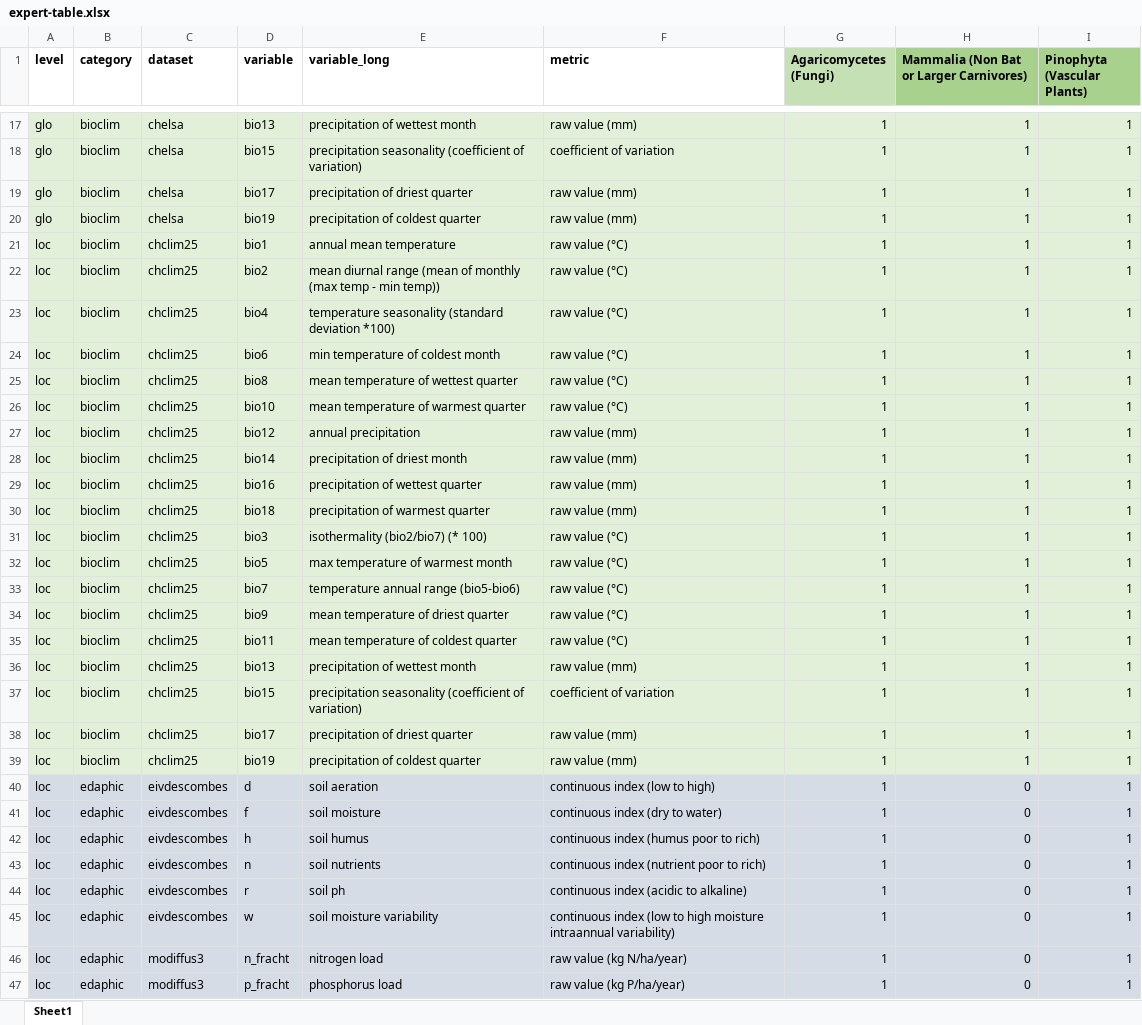
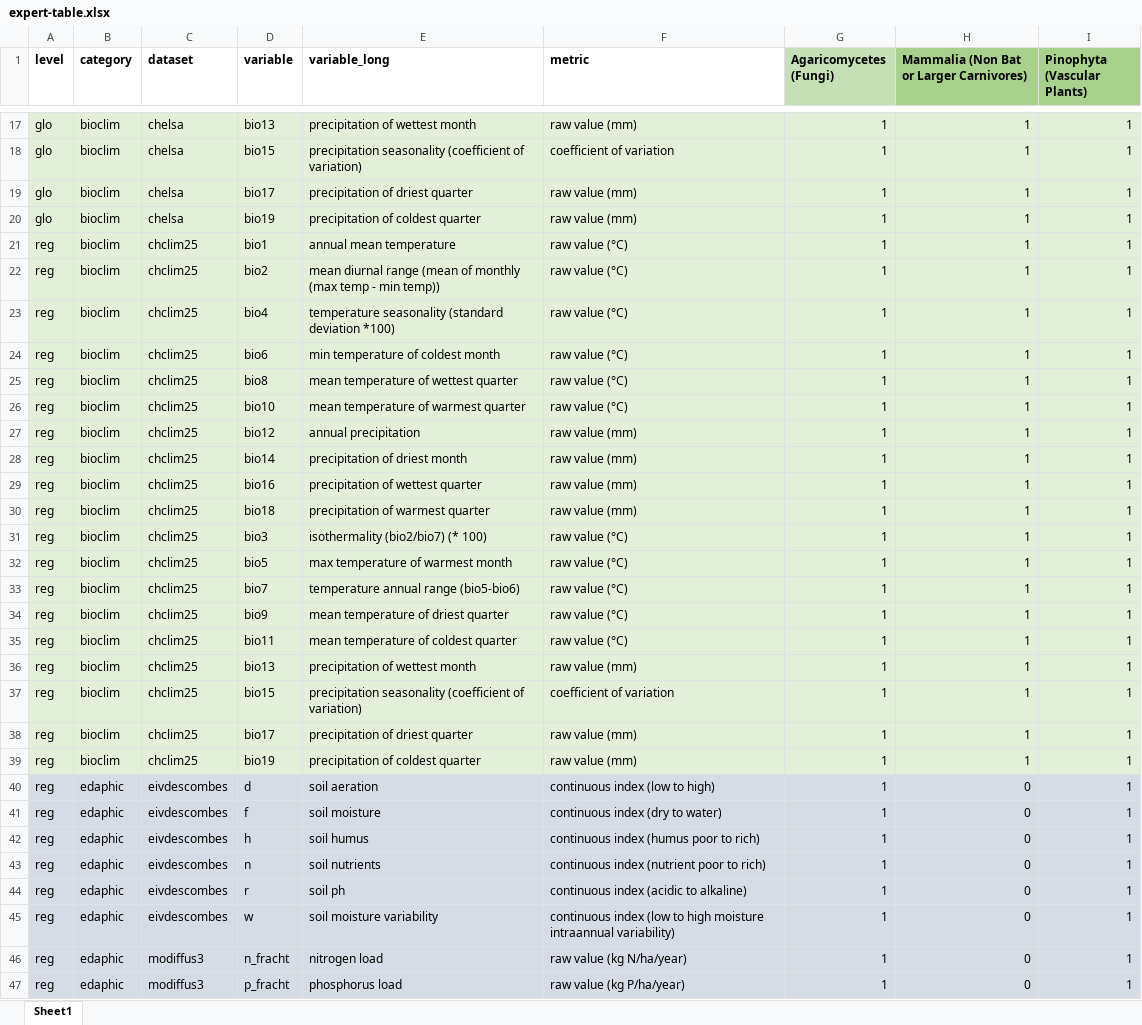
Before and after one commit to antadde/N-SDM, an Excel workbook: scripts/nsdm-project/main/settings/expert-table.xlsx, sheet Sheet1, drawn as a sheet; only a part is shown, gaps mark what is left out; values as stored, in another font and other column widths than the file's, no borders; the diff covers the shown part only; the diff names each change by its address in the sheet, - before the commit and + after, or states it on an @@ line.

```diff
--- a/scripts/nsdm-project/main/settings/expert-table.xlsx (sheet Sheet1)
+++ b/scripts/nsdm-project/main/settings/expert-table.xlsx (sheet Sheet1)
-A21:A47 (level): loc
+A21:A47 (level): reg
```
Also changed, not shown: 15 edited cells elsewhere in this sheet, 23 other files.
